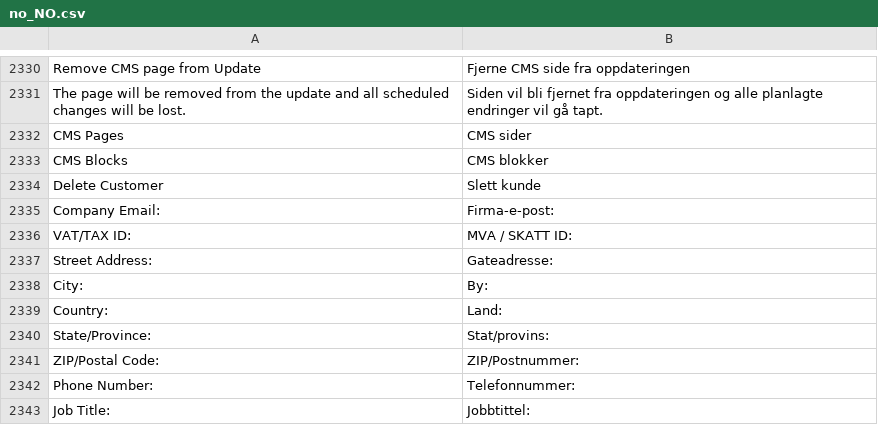
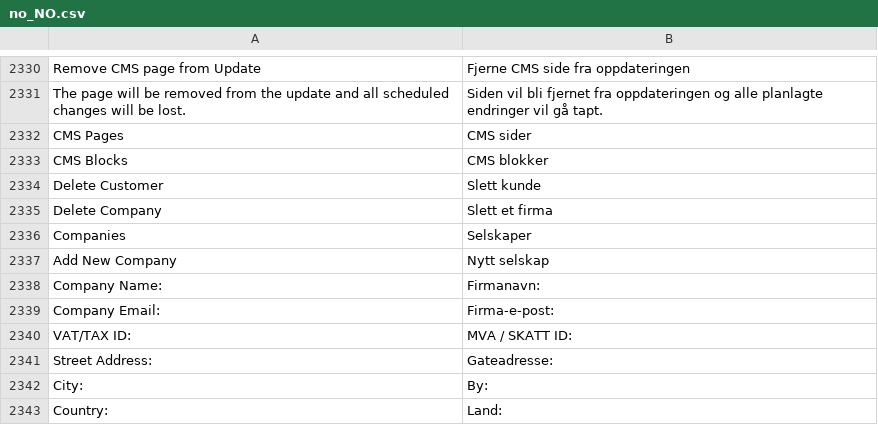
Before and after one commit to magento-l10n/language-no_NO, a CSV file: no_NO.csv, drawn as a sheet; only a part is shown, gaps mark what is left out; the shorter side is filled out with more unchanged rows; the diff names each change by its address in the sheet, - before the commit and + after, or states it on an @@ line.

Commit message:
Updating translations from Crowdin.

```diff
--- a/no_NO.csv
+++ b/no_NO.csv
+row 2335: Delete Company | Slett et firma
+row 2336: Companies | Selskaper
+row 2337: Add New Company | Nytt selskap
+row 2338: Company Name: | Firmanavn:
```
Also changed, not shown: 1 other file.
